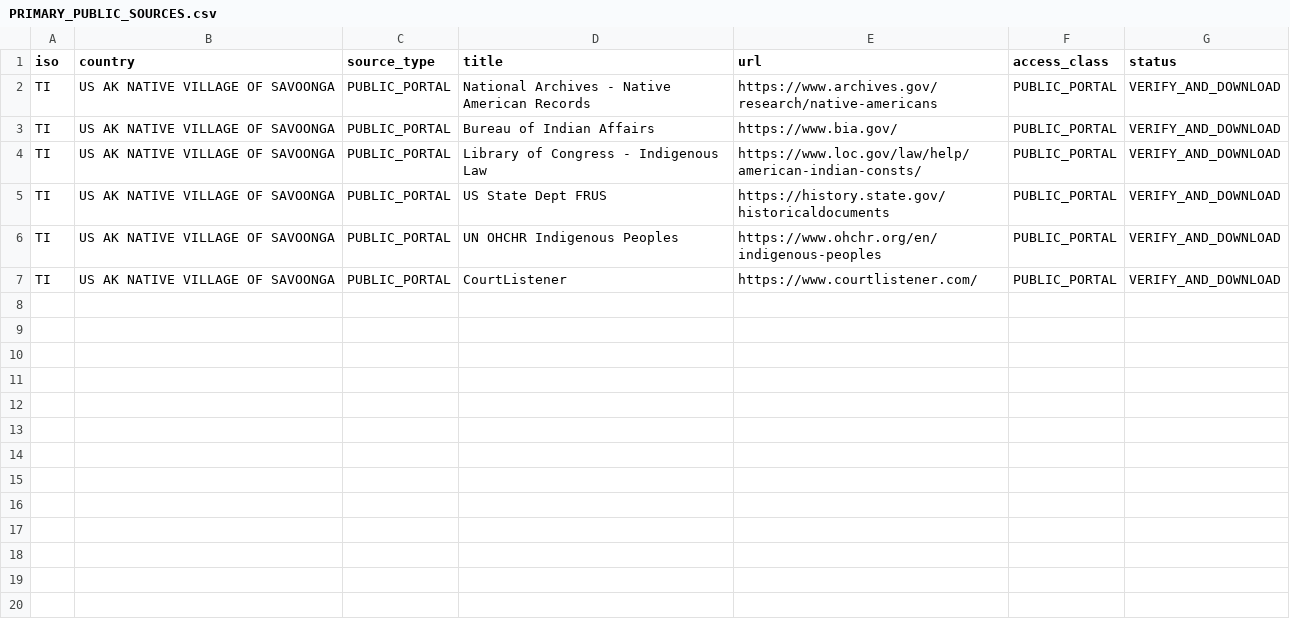
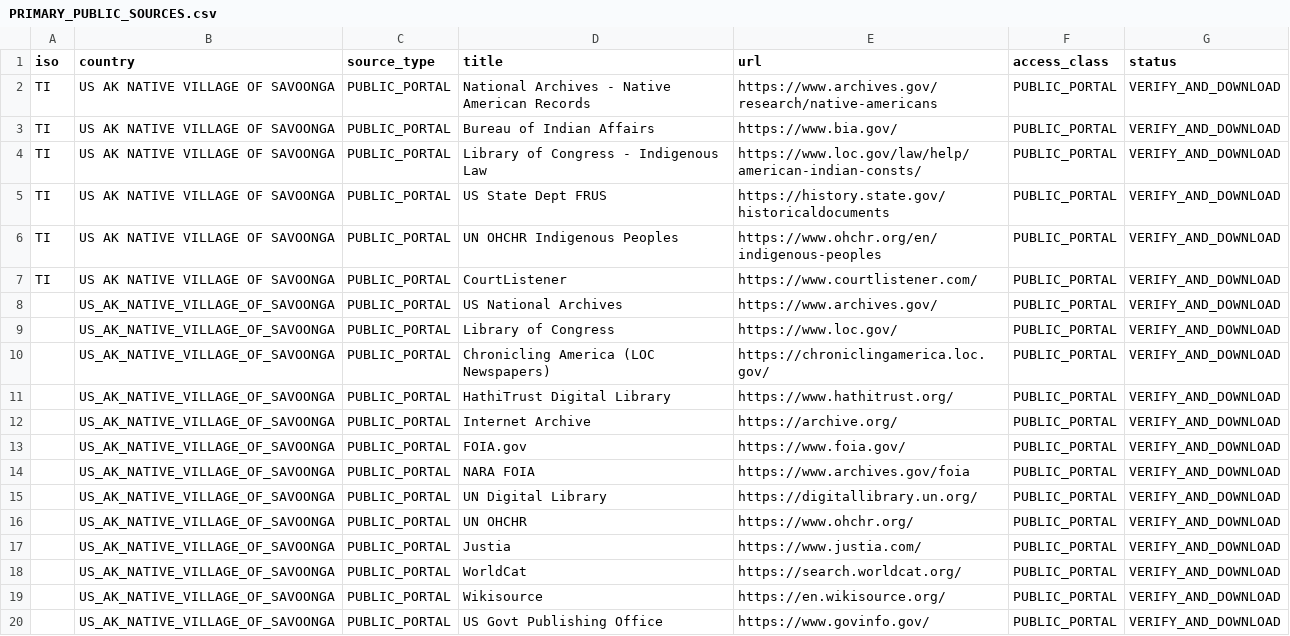
Before and after one commit to GlobalRestitutionAlliance/turtle-island-us-ak-native-village-of-savoonga-master-litigation, a CSV file: 03_Evidentiary_Exhibits/PRIMARY_PUBLIC_SOURCES.csv, drawn as a sheet; the diff names each change by its address in the sheet, - before the commit and + after, or states it on an @@ line.

Commit message:
Expand primary public source registries (Batch 2)

```diff
--- a/03_Evidentiary_Exhibits/PRIMARY_PUBLIC_SOURCES.csv
+++ b/03_Evidentiary_Exhibits/PRIMARY_PUBLIC_SOURCES.csv
+row 8:  | US_AK_NATIVE_VILLAGE_OF_SAVOONGA | PUBLIC_PORTAL | US National Archives | https://www.archives.gov/ | PUBLIC_PORTAL | VERIFY_AND_DOWNLOAD
+row 9:  | US_AK_NATIVE_VILLAGE_OF_SAVOONGA | PUBLIC_PORTAL | Library of Congress | https://www.loc.gov/ | PUBLIC_PORTAL | VERIFY_AND_DOWNLOAD
+row 10:  | US_AK_NATIVE_VILLAGE_OF_SAVOONGA | PUBLIC_PORTAL | Chronicling America (LOC Newspapers) | https://chroniclingamerica.loc.gov/ | PUBLIC_PORTAL | VERIFY_AND_DOWNLOAD
+row 11:  | US_AK_NATIVE_VILLAGE_OF_SAVOONGA | PUBLIC_PORTAL | HathiTrust Digital Library | https://www.hathitrust.org/ | PUBLIC_PORTAL | VERIFY_AND_DOWNLOAD
+row 12:  | US_AK_NATIVE_VILLAGE_OF_SAVOONGA | PUBLIC_PORTAL | Internet Archive | https://archive.org/ | PUBLIC_PORTAL | VERIFY_AND_DOWNLOAD
+row 13:  | US_AK_NATIVE_VILLAGE_OF_SAVOONGA | PUBLIC_PORTAL | FOIA.gov | https://www.foia.gov/ | PUBLIC_PORTAL | VERIFY_AND_DOWNLOAD
+row 14:  | US_AK_NATIVE_VILLAGE_OF_SAVOONGA | PUBLIC_PORTAL | NARA FOIA | https://www.archives.gov/foia | PUBLIC_PORTAL | VERIFY_AND_DOWNLOAD
+row 15:  | US_AK_NATIVE_VILLAGE_OF_SAVOONGA | PUBLIC_PORTAL | UN Digital Library | https://digitallibrary.un.org/ | PUBLIC_PORTAL | VERIFY_AND_DOWNLOAD
+row 16:  | US_AK_NATIVE_VILLAGE_OF_SAVOONGA | PUBLIC_PORTAL | UN OHCHR | https://www.ohchr.org/ | PUBLIC_PORTAL | VERIFY_AND_DOWNLOAD
+row 17:  | US_AK_NATIVE_VILLAGE_OF_SAVOONGA | PUBLIC_PORTAL | Justia | https://www.justia.com/ | PUBLIC_PORTAL | VERIFY_AND_DOWNLOAD
+row 18:  | US_AK_NATIVE_VILLAGE_OF_SAVOONGA | PUBLIC_PORTAL | WorldCat | https://search.worldcat.org/ | PUBLIC_PORTAL | VERIFY_AND_DOWNLOAD
+row 19:  | US_AK_NATIVE_VILLAGE_OF_SAVOONGA | PUBLIC_PORTAL | Wikisource | https://en.wikisource.org/ | PUBLIC_PORTAL | VERIFY_AND_DOWNLOAD
+row 20:  | US_AK_NATIVE_VILLAGE_OF_SAVOONGA | PUBLIC_PORTAL | US Govt Publishing Office | https://www.govinfo.gov/ | PUBLIC_PORTAL | VERIFY_AND_DOWNLOAD
```
Also changed, not shown: 2 other files.
